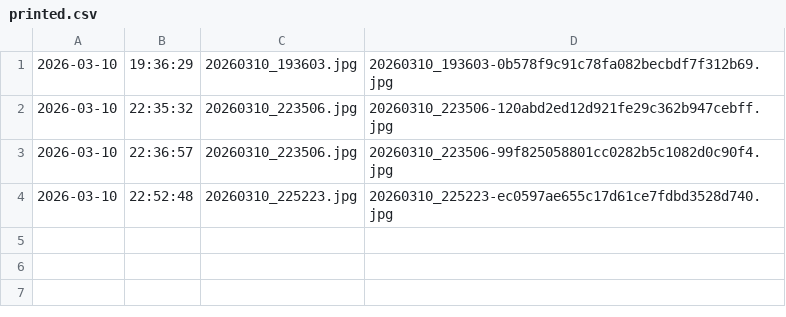
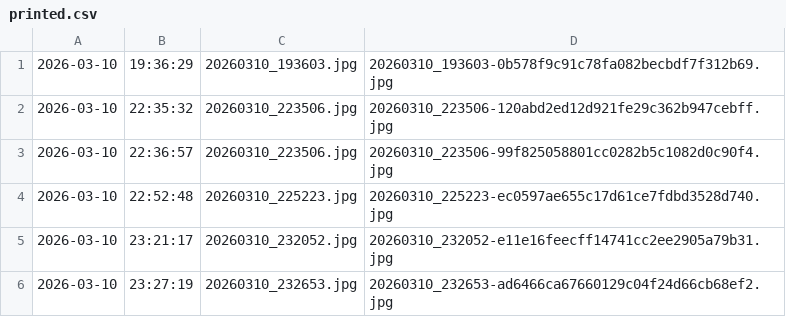
Before and after one commit to zangkiez/photobooth, a CSV file: data/printed.csv, drawn as a sheet; the diff names each change by its address in the sheet, - before the commit and + after, or states it on an @@ line.

```diff
--- a/data/printed.csv
+++ b/data/printed.csv
+row 5: 2026-03-10 | 23:21:17 | 20260310_232052.jpg | 20260310_232052-e11e16feecff14741cc2ee2905a79b31.jpg
+row 6: 2026-03-10 | 23:27:19 | 20260310_232653.jpg | 20260310_232653-ad6466ca67660129c04f24d66cb68ef2.jpg
```
Also changed, not shown: 17 other files.
